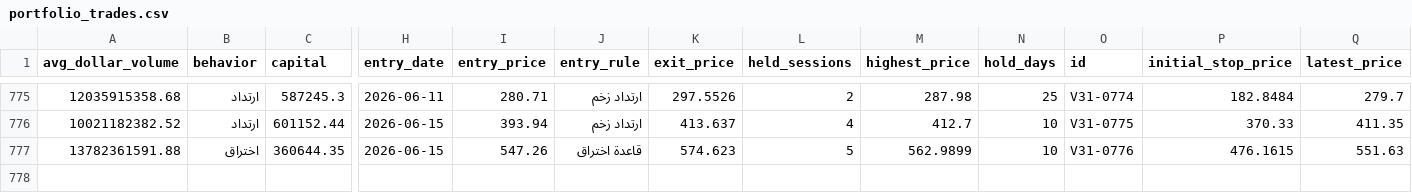
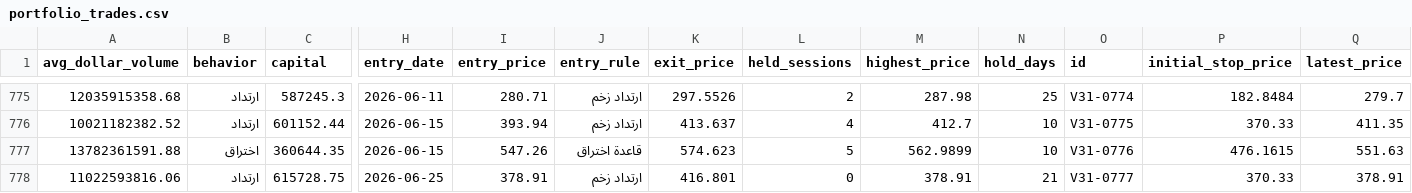
Before and after one commit to Anasmohm/strategy-testing-v2, a CSV file: reports/portfolio_trades.csv, drawn as a sheet; only a part is shown, gaps mark what is left out; rows hold the shown columns only; the diff names each change by its address in the sheet, - before the commit and + after, or states it on an @@ line.

```diff
--- a/reports/portfolio_trades.csv
+++ b/reports/portfolio_trades.csv
+row 778: 11022593816.06 | ارتداد | 615728.75 | 2026-06-25 | 378.91 | ارتداد زخم | 416.801 | 0 | 378.91 | 21 | V31-0777 | 370.33 | 378.91
```
Also changed, not shown: reports/paper_equity_curve_v31.csv, reports/paper_portfolio_v31_ledger.csv, 18 other files.
